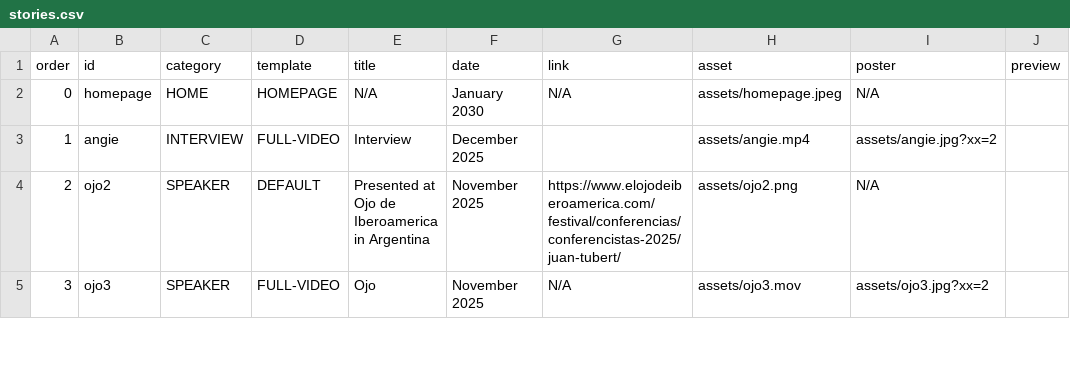
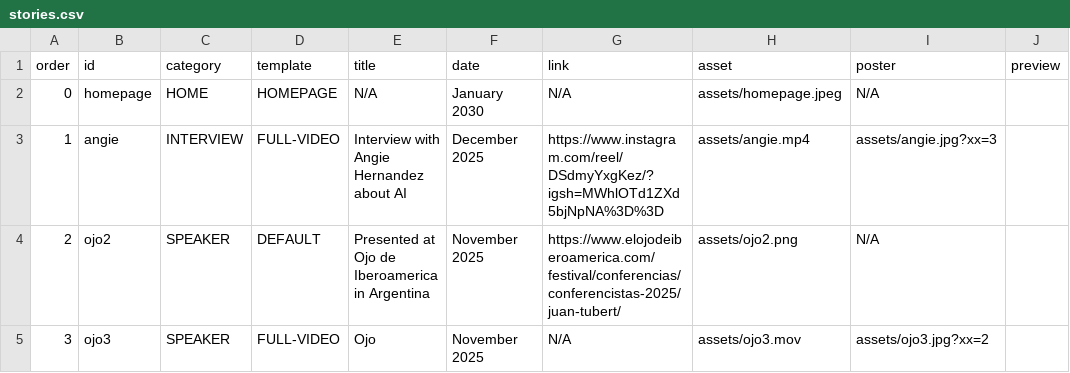
Before and after one commit to jtubert/jtubert.github.io, a CSV file: _data/stories.csv, drawn as a sheet; only a part is shown; the diff names each change by its address in the sheet, - before the commit and + after, or states it on an @@ line.

```diff
--- a/_data/stories.csv
+++ b/_data/stories.csv
-E3 (title): Interview
+E3 (title): Interview with Angie Hernandez about AI
-G3 (link): (empty)
+G3 (link): https://www.instagram.com/reel/DSdmyYxgKez/?igsh=MWhlOTd1ZXd5bjNpNA%3D%3D
-I3 (poster): assets/angie.jpg?xx=2
+I3 (poster): assets/angie.jpg?xx=3
```
Also changed, not shown: 5 other files.
